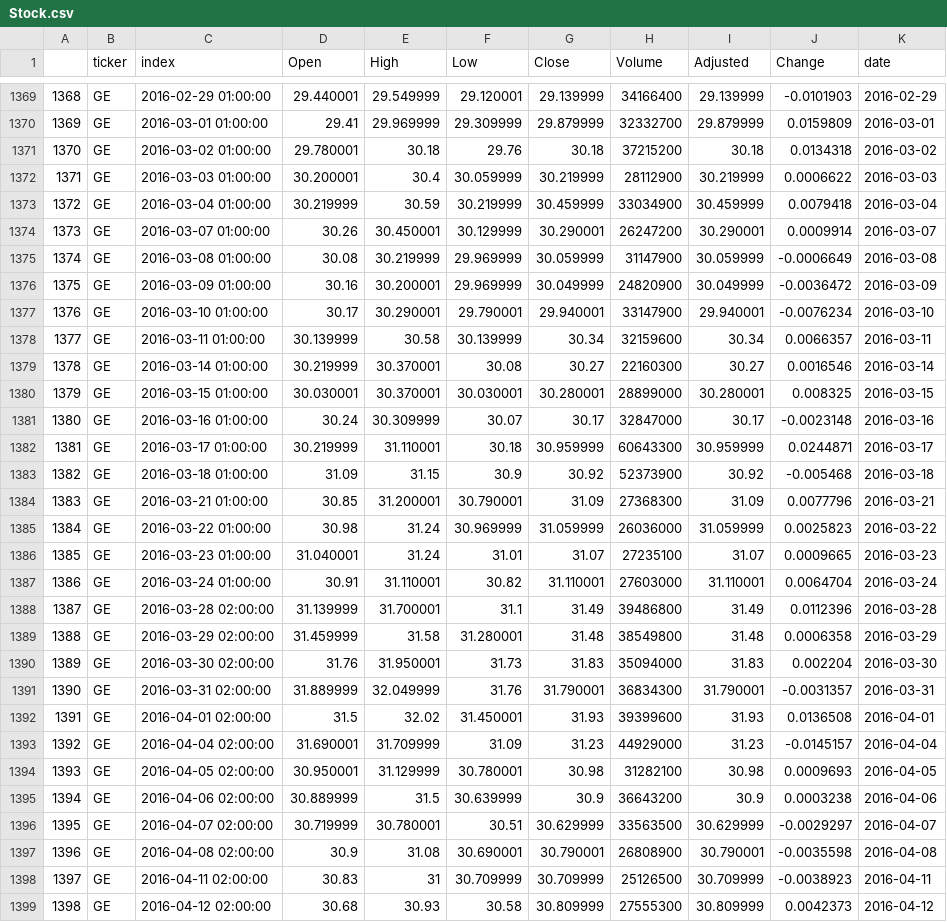
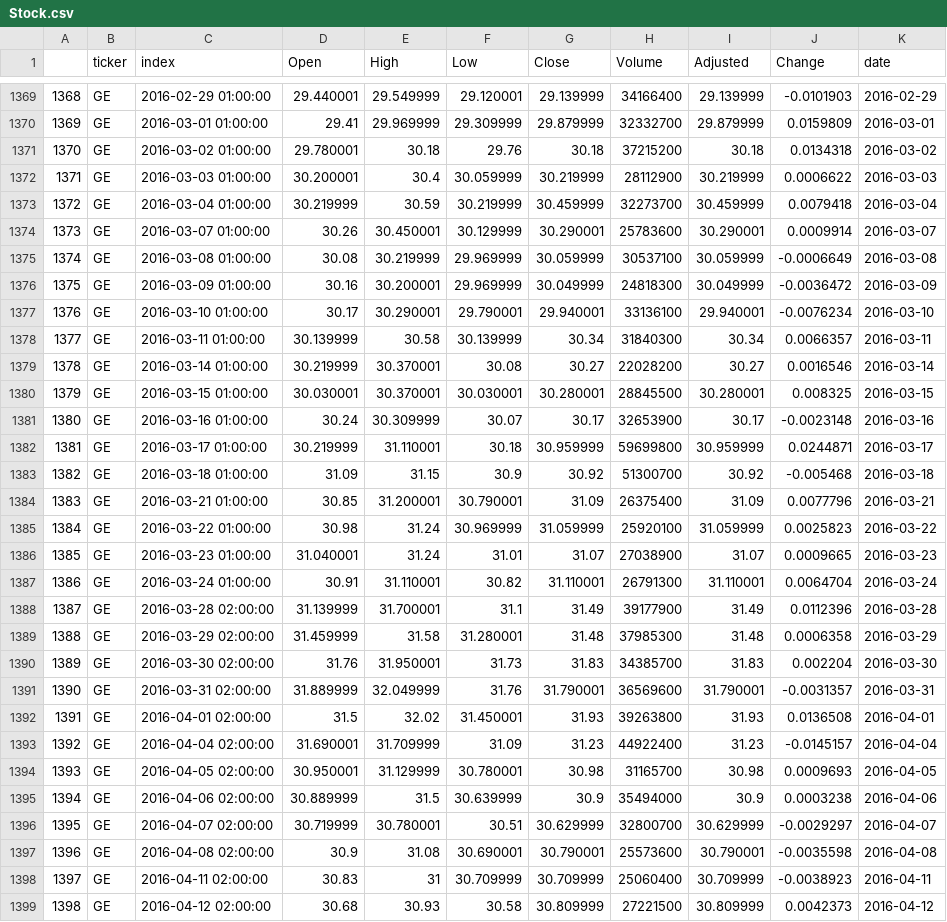
Before and after one commit to nolimal/Profit, a CSV file: 2. podatki/Stock.csv, drawn as a sheet; only a part is shown, gaps mark what is left out; the diff covers the shown part only.

```diff
--- a/2. podatki/Stock.csv
+++ b/2. podatki/Stock.csv
@@ -1372,28 +1372,28 @@
 "1371","GE",2016-03-03 01:00:00,30.200001,30.4,30.059999,30.219999,28112900,30.219999,0.0006622,"2016-03-03"
-"1372","GE",2016-03-04 01:00:00,30.219999,30.59,30.219999,30.459999,33034900,30.459999,0.0079418,"2016-03-04"
-"1373","GE",2016-03-07 01:00:00,30.26,30.450001,30.129999,30.290001,26247200,30.290001,0.0009914,"2016-03-07"
-"1374","GE",2016-03-08 01:00:00,30.08,30.219999,29.969999,30.059999,31147900,30.059999,-0.0006649,"2016-03-08"
-"1375","GE",2016-03-09 01:00:00,30.16,30.200001,29.969999,30.049999,24820900,30.049999,-0.0036472,"2016-03-09"
-"1376","GE",2016-03-10 01:00:00,30.17,30.290001,29.790001,29.940001,33147900,29.940001,-0.0076234,"2016-03-10"
-"1377","GE",2016-03-11 01:00:00,30.139999,30.58,30.139999,30.34,32159600,30.34,0.0066357,"2016-03-11"
-"1378","GE",2016-03-14 01:00:00,30.219999,30.370001,30.08,30.27,22160300,30.27,0.0016546,"2016-03-14"
-"1379","GE",2016-03-15 01:00:00,30.030001,30.370001,30.030001,30.280001,28899000,30.280001,0.008325,"2016-03-15"
-"1380","GE",2016-03-16 01:00:00,30.24,30.309999,30.07,30.17,32847000,30.17,-0.0023148,"2016-03-16"
-"1381","GE",2016-03-17 01:00:00,30.219999,31.110001,30.18,30.959999,60643300,30.959999,0.0244871,"2016-03-17"
-"1382","GE",2016-03-18 01:00:00,31.09,31.15,30.9,30.92,52373900,30.92,-0.005468,"2016-03-18"
-"1383","GE",2016-03-21 01:00:00,30.85,31.200001,30.790001,31.09,27368300,31.09,0.0077796,"2016-03-21"
-"1384","GE",2016-03-22 01:00:00,30.98,31.24,30.969999,31.059999,26036000,31.059999,0.0025823,"2016-03-22"
-"1385","GE",2016-03-23 01:00:00,31.040001,31.24,31.01,31.07,27235100,31.07,0.0009665,"2016-03-23"
-"1386","GE",2016-03-24 01:00:00,30.91,31.110001,30.82,31.110001,27603000,31.110001,0.0064704,"2016-03-24"
-"1387","GE",2016-03-28 02:00:00,31.139999,31.700001,31.1,31.49,39486800,31.49,0.0112396,"2016-03-28"
-"1388","GE",2016-03-29 02:00:00,31.459999,31.58,31.280001,31.48,38549800,31.48,0.0006358,"2016-03-29"
-"1389","GE",2016-03-30 02:00:00,31.76,31.950001,31.73,31.83,35094000,31.83,0.002204,"2016-03-30"
-"1390","GE",2016-03-31 02:00:00,31.889999,32.049999,31.76,31.790001,36834300,31.790001,-0.0031357,"2016-03-31"
-"1391","GE",2016-04-01 02:00:00,31.5,32.02,31.450001,31.93,39399600,31.93,0.0136508,"2016-04-01"
-"1392","GE",2016-04-04 02:00:00,31.690001,31.709999,31.09,31.23,44929000,31.23,-0.0145157,"2016-04-04"
-"1393","GE",2016-04-05 02:00:00,30.950001,31.129999,30.780001,30.98,31282100,30.98,0.0009693,"2016-04-05"
-"1394","GE",2016-04-06 02:00:00,30.889999,31.5,30.639999,30.9,36643200,30.9,0.0003238,"2016-04-06"
-"1395","GE",2016-04-07 02:00:00,30.719999,30.780001,30.51,30.629999,33563500,30.629999,-0.0029297,"2016-04-07"
-"1396","GE",2016-04-08 02:00:00,30.9,31.08,30.690001,30.790001,26808900,30.790001,-0.0035598,"2016-04-08"
-"1397","GE",2016-04-11 02:00:00,30.83,31,30.709999,30.709999,25126500,30.709999,-0.0038923,"2016-04-11"
-"1398","GE",2016-04-12 02:00:00,30.68,30.93,30.58,30.809999,27555300,30.809999,0.0042373,"2016-04-12"
+"1372","GE",2016-03-04 01:00:00,30.219999,30.59,30.219999,30.459999,32273700,30.459999,0.0079418,"2016-03-04"
+"1373","GE",2016-03-07 01:00:00,30.26,30.450001,30.129999,30.290001,25783600,30.290001,0.0009914,"2016-03-07"
+"1374","GE",2016-03-08 01:00:00,30.08,30.219999,29.969999,30.059999,30537100,30.059999,-0.0006649,"2016-03-08"
+"1375","GE",2016-03-09 01:00:00,30.16,30.200001,29.969999,30.049999,24818300,30.049999,-0.0036472,"2016-03-09"
+"1376","GE",2016-03-10 01:00:00,30.17,30.290001,29.790001,29.940001,33136100,29.940001,-0.0076234,"2016-03-10"
+"1377","GE",2016-03-11 01:00:00,30.139999,30.58,30.139999,30.34,31840300,30.34,0.0066357,"2016-03-11"
+"1378","GE",2016-03-14 01:00:00,30.219999,30.370001,30.08,30.27,22028200,30.27,0.0016546,"2016-03-14"
+"1379","GE",2016-03-15 01:00:00,30.030001,30.370001,30.030001,30.280001,28845500,30.280001,0.008325,"2016-03-15"
+"1380","GE",2016-03-16 01:00:00,30.24,30.309999,30.07,30.17,32653900,30.17,-0.0023148,"2016-03-16"
+"1381","GE",2016-03-17 01:00:00,30.219999,31.110001,30.18,30.959999,59699800,30.959999,0.0244871,"2016-03-17"
+"1382","GE",2016-03-18 01:00:00,31.09,31.15,30.9,30.92,51300700,30.92,-0.005468,"2016-03-18"
+"1383","GE",2016-03-21 01:00:00,30.85,31.200001,30.790001,31.09,26375400,31.09,0.0077796,"2016-03-21"
+"1384","GE",2016-03-22 01:00:00,30.98,31.24,30.969999,31.059999,25920100,31.059999,0.0025823,"2016-03-22"
+"1385","GE",2016-03-23 01:00:00,31.040001,31.24,31.01,31.07,27038900,31.07,0.0009665,"2016-03-23"
+"1386","GE",2016-03-24 01:00:00,30.91,31.110001,30.82,31.110001,26791300,31.110001,0.0064704,"2016-03-24"
+"1387","GE",2016-03-28 02:00:00,31.139999,31.700001,31.1,31.49,39177900,31.49,0.0112396,"2016-03-28"
+"1388","GE",2016-03-29 02:00:00,31.459999,31.58,31.280001,31.48,37985300,31.48,0.0006358,"2016-03-29"
+"1389","GE",2016-03-30 02:00:00,31.76,31.950001,31.73,31.83,34385700,31.83,0.002204,"2016-03-30"
+"1390","GE",2016-03-31 02:00:00,31.889999,32.049999,31.76,31.790001,36569600,31.790001,-0.0031357,"2016-03-31"
+"1391","GE",2016-04-01 02:00:00,31.5,32.02,31.450001,31.93,39263800,31.93,0.0136508,"2016-04-01"
+"1392","GE",2016-04-04 02:00:00,31.690001,31.709999,31.09,31.23,44922400,31.23,-0.0145157,"2016-04-04"
+"1393","GE",2016-04-05 02:00:00,30.950001,31.129999,30.780001,30.98,31165700,30.98,0.0009693,"2016-04-05"
+"1394","GE",2016-04-06 02:00:00,30.889999,31.5,30.639999,30.9,35494000,30.9,0.0003238,"2016-04-06"
+"1395","GE",2016-04-07 02:00:00,30.719999,30.780001,30.51,30.629999,32800700,30.629999,-0.0029297,"2016-04-07"
+"1396","GE",2016-04-08 02:00:00,30.9,31.08,30.690001,30.790001,25573600,30.790001,-0.0035598,"2016-04-08"
+"1397","GE",2016-04-11 02:00:00,30.83,31,30.709999,30.709999,25060400,30.709999,-0.0038923,"2016-04-11"
+"1398","GE",2016-04-12 02:00:00,30.68,30.93,30.58,30.809999,27221500,30.809999,0.0042373,"2016-04-12"
```
Also changed, not shown: 4 edited cells elsewhere in this file, 1 other file.
